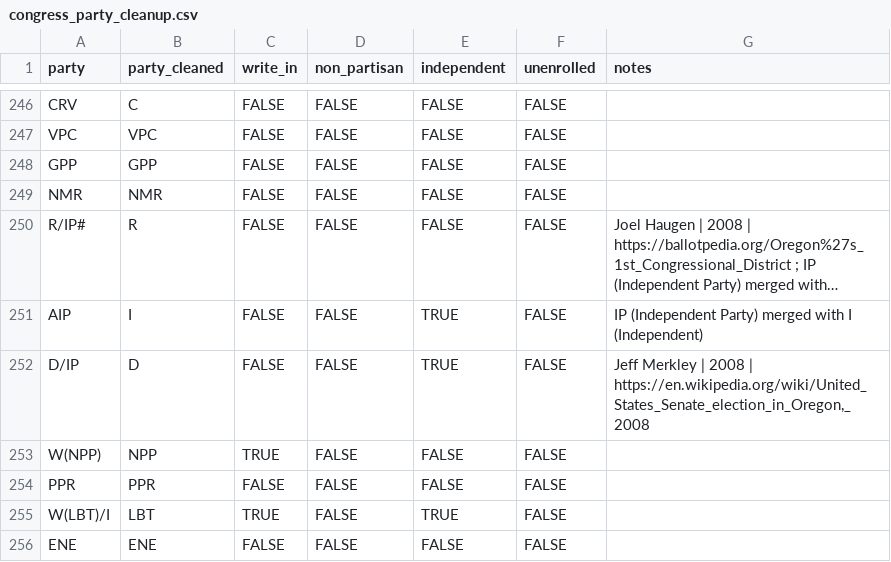
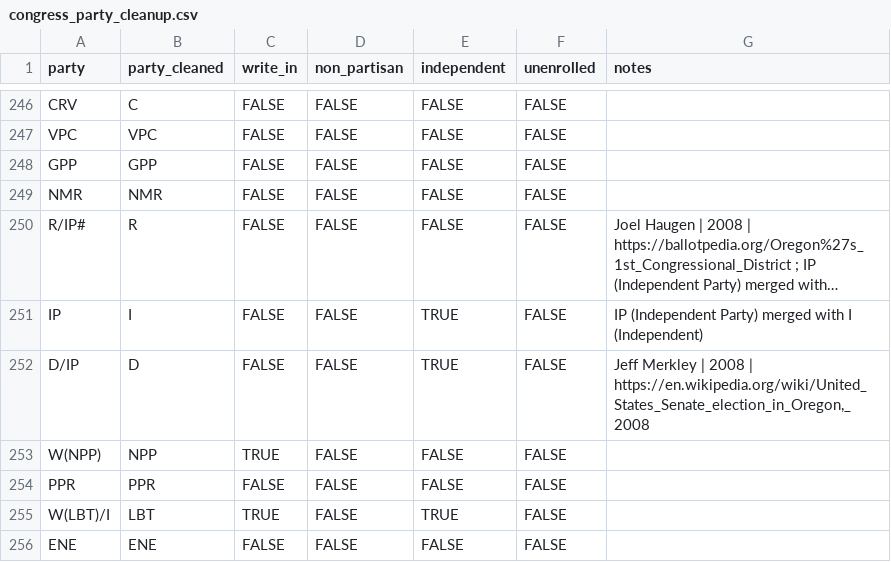
Before and after one commit to timothyrenner/fec-election-results, a CSV file: assembly/congress_party_cleanup.csv, drawn as a sheet; only a part is shown, gaps mark what is left out; long unchanged cells end in …; the diff names each change by its address in the sheet, - before the commit and + after, or states it on an @@ line.

Commit message:
Fixed oversight in congress party cleanup file.

```diff
--- a/assembly/congress_party_cleanup.csv
+++ b/assembly/congress_party_cleanup.csv
-A251 (party): AIP
+A251 (party): IP
```
